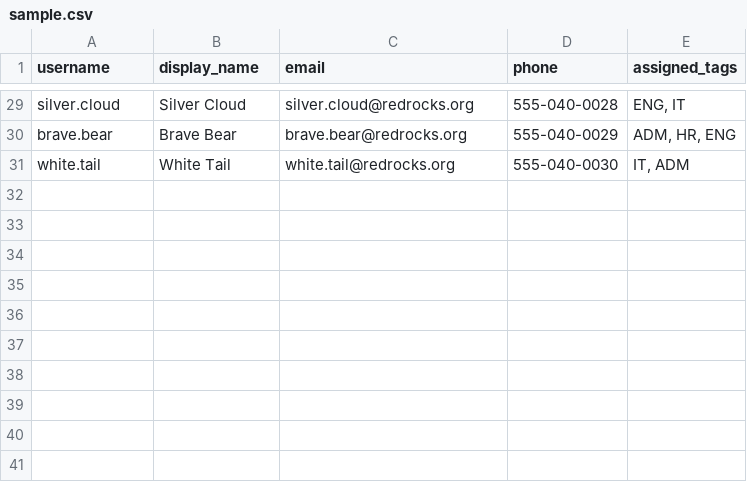
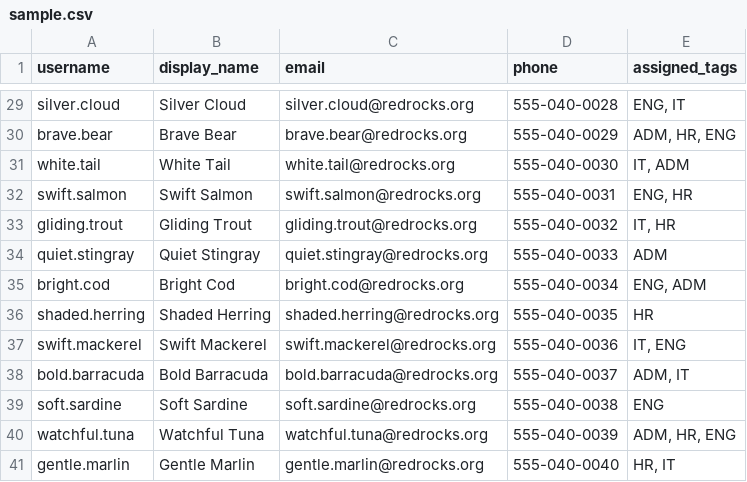
Before and after one commit to JonFRutan/ContactServer, a CSV file: sample.csv, drawn as a sheet; only a part is shown, gaps mark what is left out.

```diff
--- a/sample.csv
+++ b/sample.csv
@@ -31 +31,11 @@ brave.bear,Brave Bear,brave.bear@redrocks.org,555-040-0029,"ADM, HR, ENG"
 white.tail,White Tail,white.tail@redrocks.org,555-040-0030,"IT, ADM"
+swift.salmon,Swift Salmon,swift.salmon@redrocks.org,555-040-0031,"ENG, HR"
+gliding.trout,Gliding Trout,gliding.trout@redrocks.org,555-040-0032,"IT, HR"
+quiet.stingray,Quiet Stingray,quiet.stingray@redrocks.org,555-040-0033,"ADM"
+bright.cod,Bright Cod,bright.cod@redrocks.org,555-040-0034,"ENG, ADM"
+shaded.herring,Shaded Herring,shaded.herring@redrocks.org,555-040-0035,"HR"
+swift.mackerel,Swift Mackerel,swift.mackerel@redrocks.org,555-040-0036,"IT, ENG"
+bold.barracuda,Bold Barracuda,bold.barracuda@redrocks.org,555-040-0037,"ADM, IT"
+soft.sardine,Soft Sardine,soft.sardine@redrocks.org,555-040-0038,"ENG"
+watchful.tuna,Watchful Tuna,watchful.tuna@redrocks.org,555-040-0039,"ADM, HR, ENG"
+gentle.marlin,Gentle Marlin,gentle.marlin@redrocks.org,555-040-0040,"HR, IT"
```
Also changed, not shown: 3 other files.
